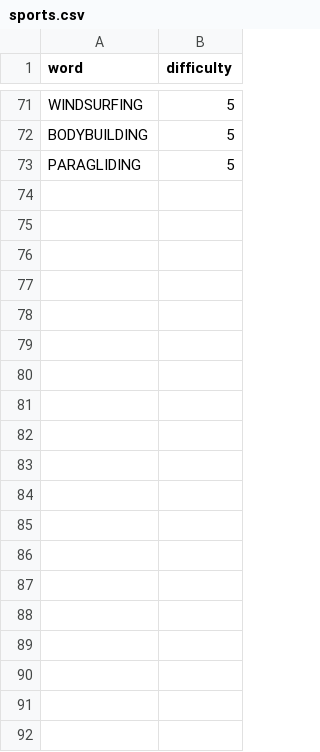
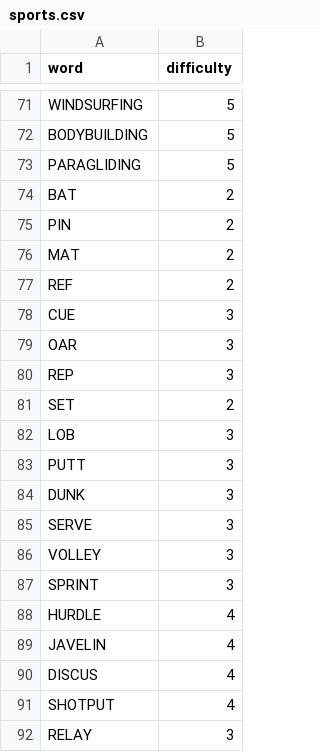
Before and after one commit to pgristow/Word-search, a CSV file: backend/src/main/resources/data/sports.csv, drawn as a sheet; only a part is shown, gaps mark what is left out; the diff covers the shown part only.

```diff
--- a/backend/src/main/resources/data/sports.csv
+++ b/backend/src/main/resources/data/sports.csv
@@ -73 +73,20 @@ BODYBUILDING,5
 PARAGLIDING,5
+BAT,2
+PIN,2
+MAT,2
+REF,2
+CUE,3
+OAR,3
+REP,3
+SET,2
+LOB,3
+PUTT,3
+DUNK,3
+SERVE,3
+VOLLEY,3
+SPRINT,3
+HURDLE,4
+JAVELIN,4
+DISCUS,4
+SHOTPUT,4
+RELAY,3
```
Also changed, not shown: 43 added rows elsewhere in this file, backend/src/main/resources/data/animals.csv, backend/src/main/resources/data/food.csv, 17 other files.
